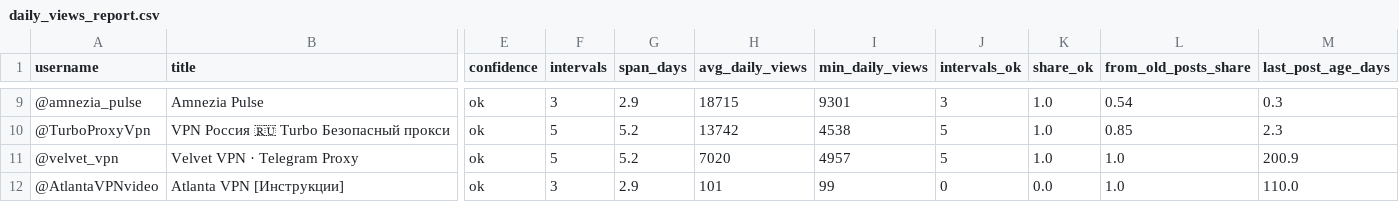
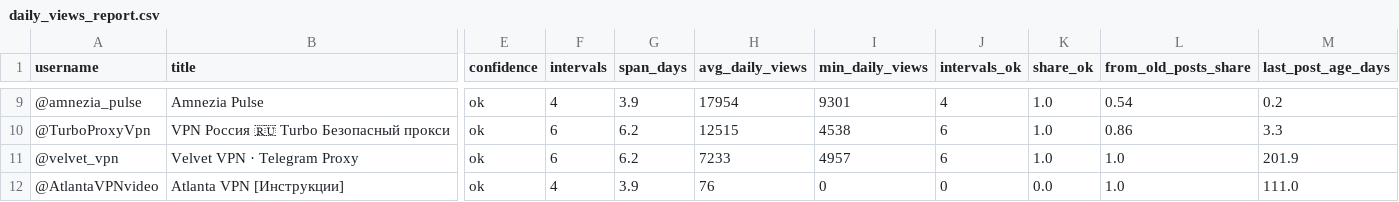
Before and after one commit to ghasan00000000-eng/data-snapshots, a CSV file: daily_views_report.csv, drawn as a sheet; only a part is shown, gaps mark what is left out; the diff covers the shown part only; the diff names each change by its address in the sheet, - before the commit and + after, or states it on an @@ line.

```diff
--- a/daily_views_report.csv
+++ b/daily_views_report.csv
-F9 (intervals): 3
+F9 (intervals): 4
-G9 (span_days): 2.9
+G9 (span_days): 3.9
-H9 (avg_daily_views): 18715
+H9 (avg_daily_views): 17954
-J9 (intervals_ok): 3
+J9 (intervals_ok): 4
-M9 (last_post_age_days): 0.3
+M9 (last_post_age_days): 0.2
-F10:F11 (intervals): 5
+F10:F11 (intervals): 6
-G10:G11 (span_days): 5.2
+G10:G11 (span_days): 6.2
-H10 (avg_daily_views): 13742
+H10 (avg_daily_views): 12515
-J10:J11 (intervals_ok): 5
+J10:J11 (intervals_ok): 6
-L10 (from_old_posts_share): 0.85
+L10 (from_old_posts_share): 0.86
-M10 (last_post_age_days): 2.3
+M10 (last_post_age_days): 3.3
-H11 (avg_daily_views): 7020
+H11 (avg_daily_views): 7233
-M11 (last_post_age_days): 200.9
+M11 (last_post_age_days): 201.9
-F12 (intervals): 3
+F12 (intervals): 4
-G12 (span_days): 2.9
+G12 (span_days): 3.9
-H12 (avg_daily_views): 101
+H12 (avg_daily_views): 76
-I12 (min_daily_views): 99
+I12 (min_daily_views): 0
-M12 (last_post_age_days): 110.0
+M12 (last_post_age_days): 111.0
```
Also changed, not shown: 42 edited cells elsewhere in this file, 1 other file.
